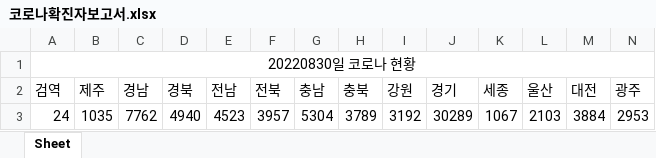
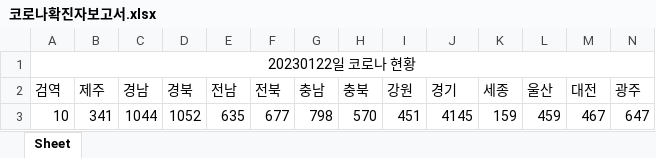
Before and after one commit to devsunset/python-study, an Excel workbook: examples/source2/9.코로나 일일 확진자수 엑셀 보고서 만들기/코로나확진자보고서.xlsx, sheet Sheet, drawn as a sheet; only a part is shown; values as stored, in another font and other column widths than the file's, no borders; charts and pictures not drawn; removed rows and columns are numbered as before the commit, all else as after; rows hold the shown columns only; the diff names each change by its address in the sheet, - before the commit and + after, or states it on an @@ line.

```diff
--- a/examples/source2/9.코로나 일일 확진자수 엑셀 보고서 만들기/코로나확진자보고서.xlsx (sheet Sheet)
+++ b/examples/source2/9.코로나 일일 확진자수 엑셀 보고서 만들기/코로나확진자보고서.xlsx (sheet Sheet)
-A1 (검역): 20220830일 코로나 현황
+A1 (검역): 20230122일 코로나 현황
-row 3: 24 | 1035 | 7762 | 4940 | 4523 | 3957 | 5304 | 3789 | 3192 | 30289 | 1067 | 2103 | 3884 | 2953
+row 3: 10 | 341 | 1044 | 1052 | 635 | 677 | 798 | 570 | 451 | 4145 | 159 | 459 | 467 | 647
```
Also changed, not shown: charts or pictures, 4 other files.
